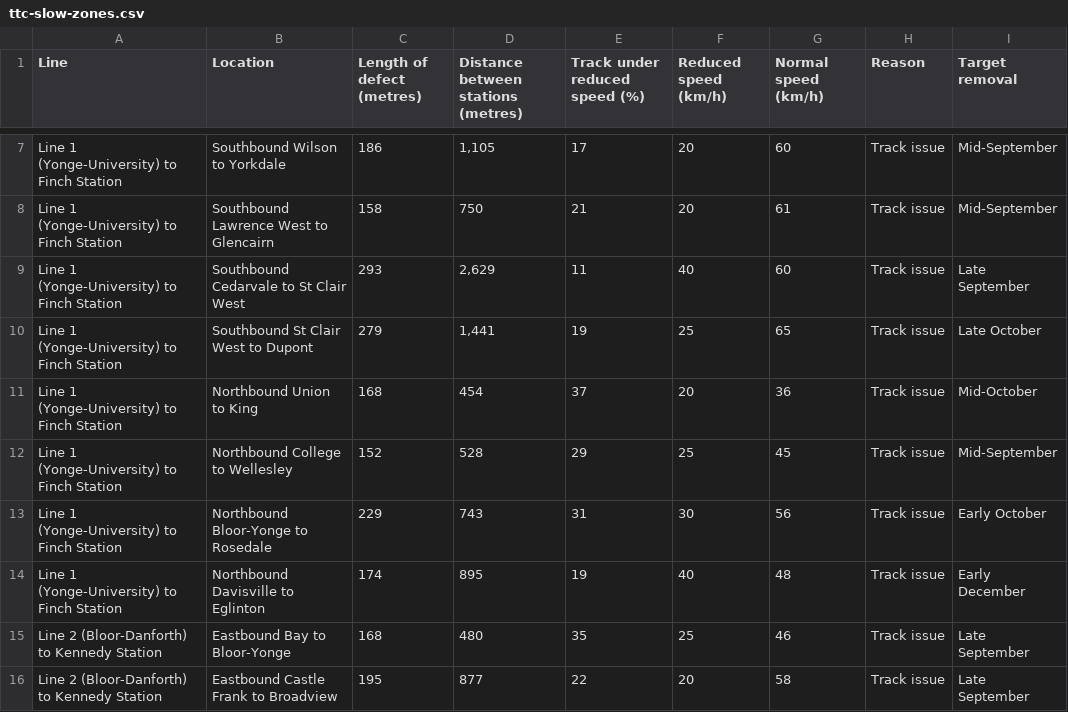
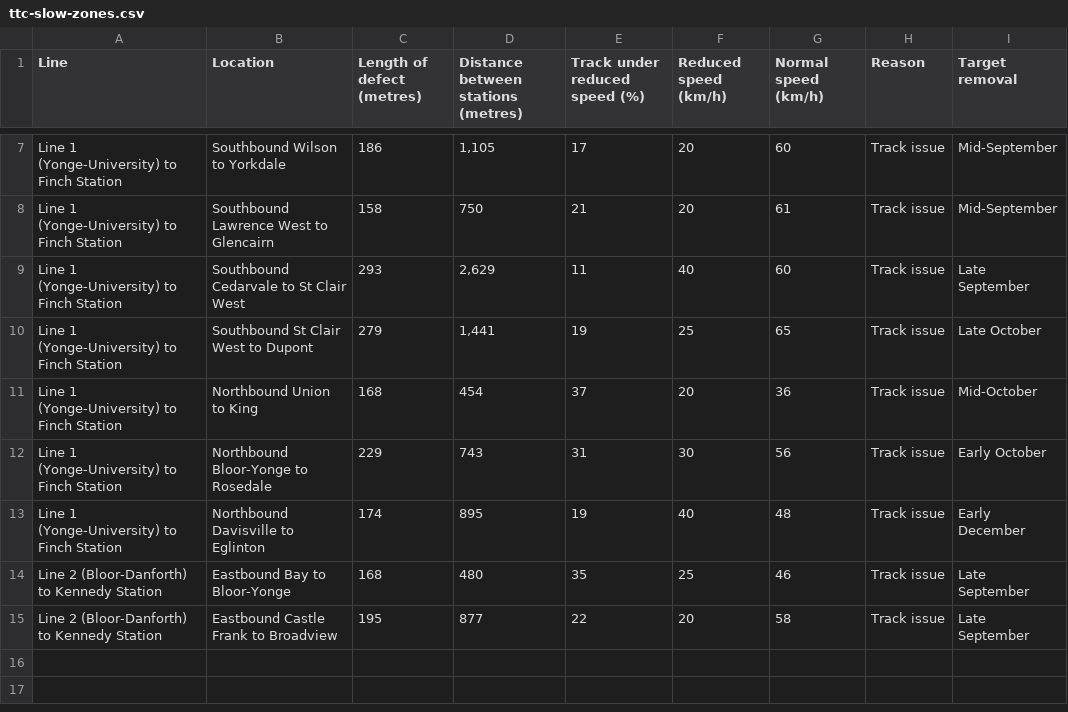
Before and after one commit to thomassth/to-bus-stations, a CSV file: data/ttc/slow-zone/ttc-slow-zones.csv, drawn as a sheet; only a part is shown, gaps mark what is left out; the diff names each change by its address in the sheet, - before the commit and + after, or states it on an @@ line.

```diff
--- a/data/ttc/slow-zone/ttc-slow-zones.csv
+++ b/data/ttc/slow-zone/ttc-slow-zones.csv
-row 12: Line 1 (Yonge-University) to Finch Station | Northbound College to Wellesley | 152 | 528 | 29 | 25 | 45 | Track issue | Mid-September
```
Also changed, not shown: 1 other file.
